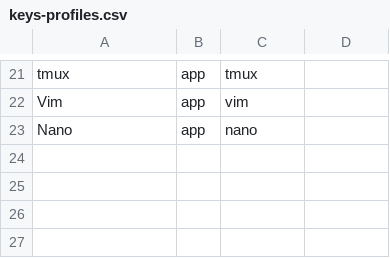
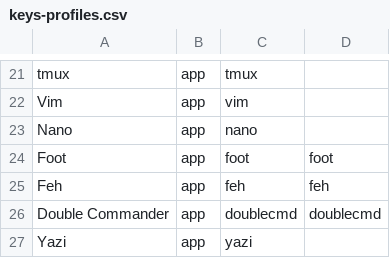
Before and after one commit to musqz/mabox-noctalia-ce, a CSV file: lists/keys-profiles.csv, drawn as a sheet; only a part is shown, gaps mark what is left out.

Commit message:
feat: hotkey lists for foot, feh, double commander and yazi (#141)

```diff
--- a/lists/keys-profiles.csv
+++ b/lists/keys-profiles.csv
@@ -23 +23,5 @@ Vim,app,vim
 Nano,app,nano
+Foot,app,foot,foot
+Feh,app,feh,feh
+Double Commander,app,doublecmd,doublecmd
+Yazi,app,yazi
```
Also changed, not shown: 4 other files.
